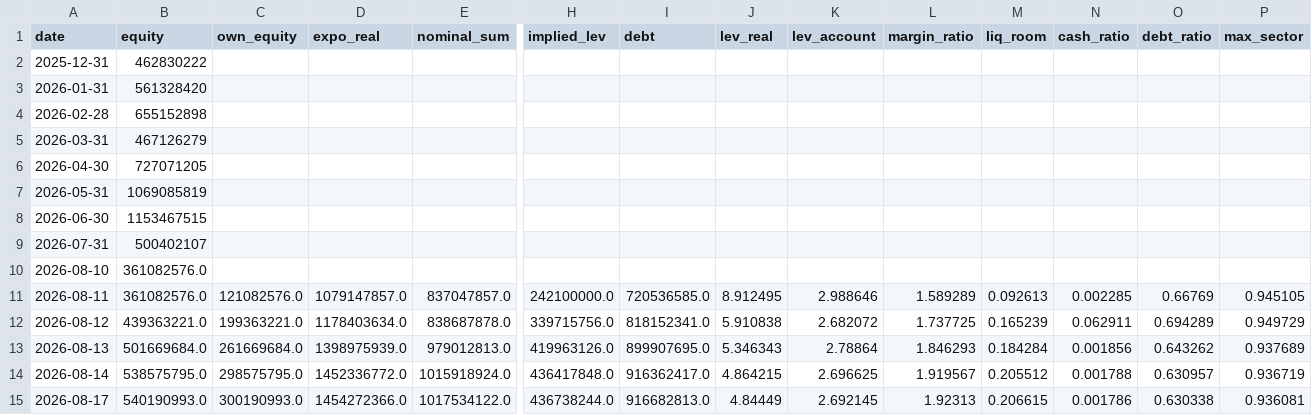
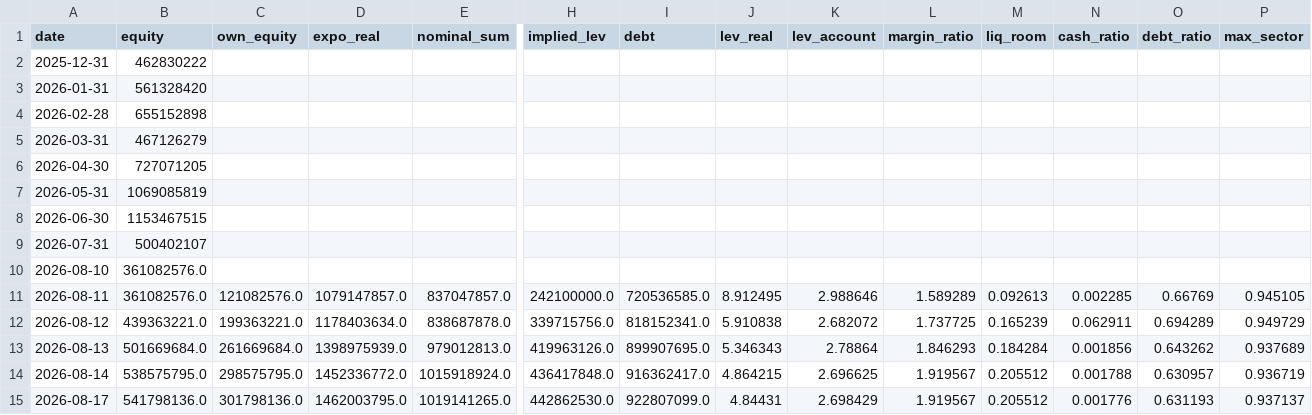
Before and after one commit to andynet2014-sudo/Github-Repository-1, a CSV file: mtm-dashboard/data/daily.csv, drawn as a sheet; only a part is shown, gaps mark what is left out; the diff covers the shown part only; the diff names each change by its address in the sheet, - before the commit and + after, or states it on an @@ line.

```diff
--- a/mtm-dashboard/data/daily.csv
+++ b/mtm-dashboard/data/daily.csv
-B15 (equity): 540190993.0
+B15 (equity): 541798136.0
-C15 (own_equity): 300190993.0
+C15 (own_equity): 301798136.0
-D15 (expo_real): 1454272366.0
+D15 (expo_real): 1462003795.0
-E15 (nominal_sum): 1017534122.0
+E15 (nominal_sum): 1019141265.0
-H15 (implied_lev): 436738244.0
+H15 (implied_lev): 442862530.0
-I15 (debt): 916682813.0
+I15 (debt): 922807099.0
-J15 (lev_real): 4.84449
+J15 (lev_real): 4.84431
-K15 (lev_account): 2.692145
+K15 (lev_account): 2.698429
-L15 (margin_ratio): 1.92313
+L15 (margin_ratio): 1.919567
-M15 (liq_room): 0.206615
+M15 (liq_room): 0.205512
-N15 (cash_ratio): 0.001786
+N15 (cash_ratio): 0.001776
-O15 (debt_ratio): 0.630338
+O15 (debt_ratio): 0.631193
-P15 (max_sector): 0.936081
+P15 (max_sector): 0.937137
```
Also changed, not shown: 11 edited cells elsewhere in this file, mtm-dashboard/data/positions.csv, mtm-dashboard/data/positions_history.csv, 1 other file.
